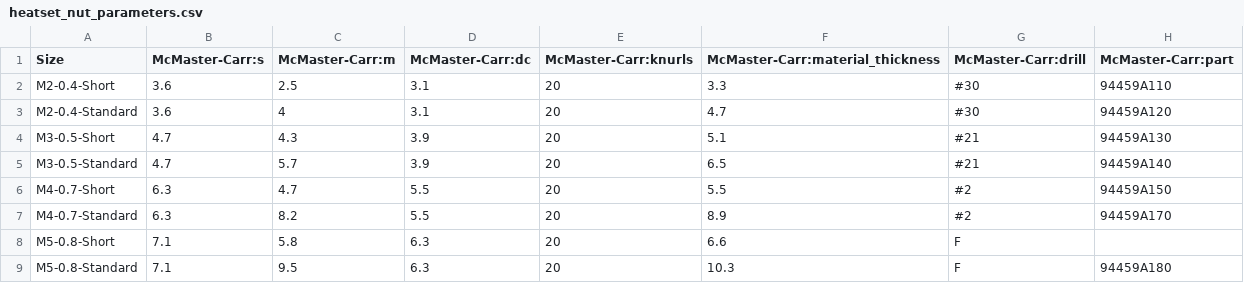
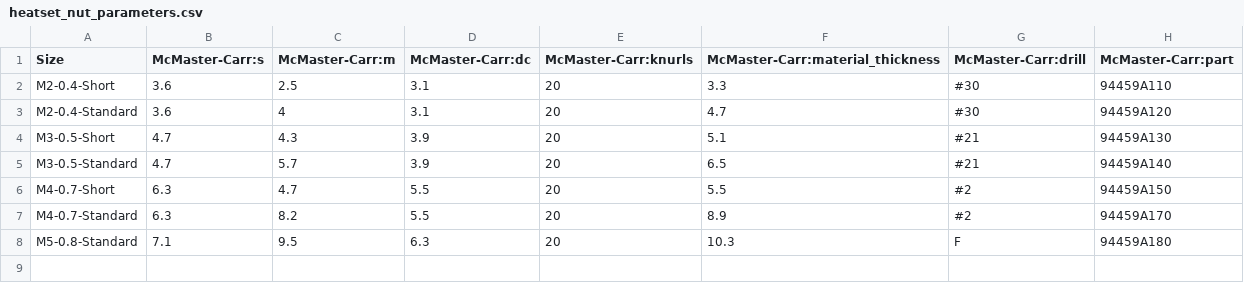
Before and after one commit to gumyr/cq_warehouse, a CSV file: src/cq_warehouse/heatset_nut_parameters.csv, drawn as a sheet.

```diff
--- a/src/cq_warehouse/heatset_nut_parameters.csv
+++ b/src/cq_warehouse/heatset_nut_parameters.csv
@@ -7,3 +7,2 @@ M4-0.7-Short,6.3,4.7,5.5,20,5.5,#2, 94459A150
 M4-0.7-Standard,6.3,8.2,5.5,20,8.9,#2, 94459A170
-M5-0.8-Short,7.1,5.8,6.3,20,6.6, F,
 M5-0.8-Standard,7.1,9.5,6.3,20,10.3, F, 94459A180
```
Also changed, not shown: 7 other files.
